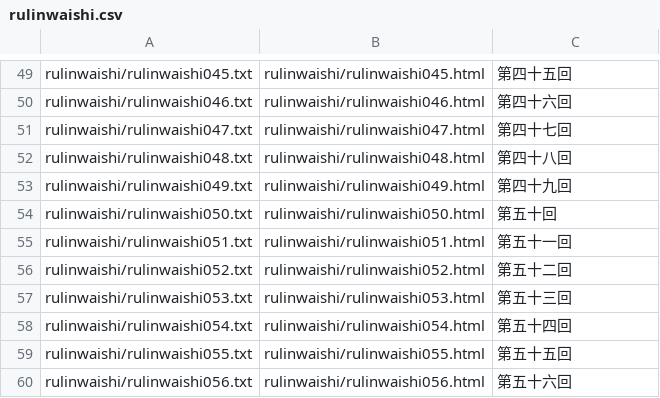
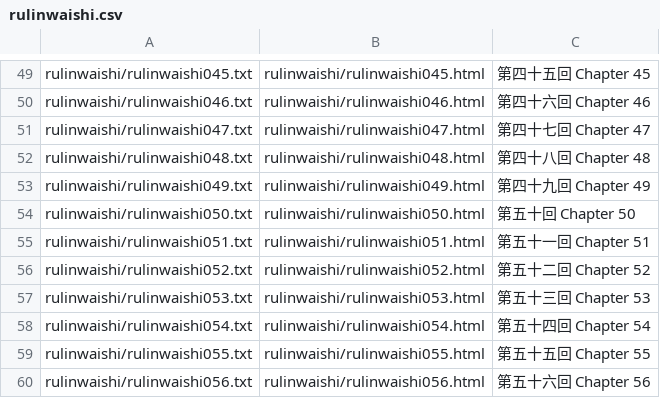
Before and after one commit to alexamies/chinesenotes.com, a CSV file: data/corpus/rulinwaishi.csv, drawn as a sheet; only a part is shown, gaps mark what is left out; the diff covers the shown part only; the diff names each change by its address in the sheet, - before the commit and + after, or states it on an @@ line.

```diff
--- a/data/corpus/rulinwaishi.csv
+++ b/data/corpus/rulinwaishi.csv
-C49: 第四十五回
+C49: 第四十五回 Chapter 45
-C50: 第四十六回
+C50: 第四十六回 Chapter 46
-C51: 第四十七回
+C51: 第四十七回 Chapter 47
-C52: 第四十八回
+C52: 第四十八回 Chapter 48
-C53: 第四十九回
+C53: 第四十九回 Chapter 49
-C54: 第五十回
+C54: 第五十回 Chapter 50
-C55: 第五十一回
+C55: 第五十一回 Chapter 51
-C56: 第五十二回
+C56: 第五十二回 Chapter 52
-C57: 第五十三回
+C57: 第五十三回 Chapter 53
-C58: 第五十四回
+C58: 第五十四回 Chapter 54
-C59: 第五十五回
+C59: 第五十五回 Chapter 55
-C60: 第五十六回
+C60: 第五十六回 Chapter 56
```
Also changed, not shown: 28 edited cells elsewhere in this file, 1 other file.
